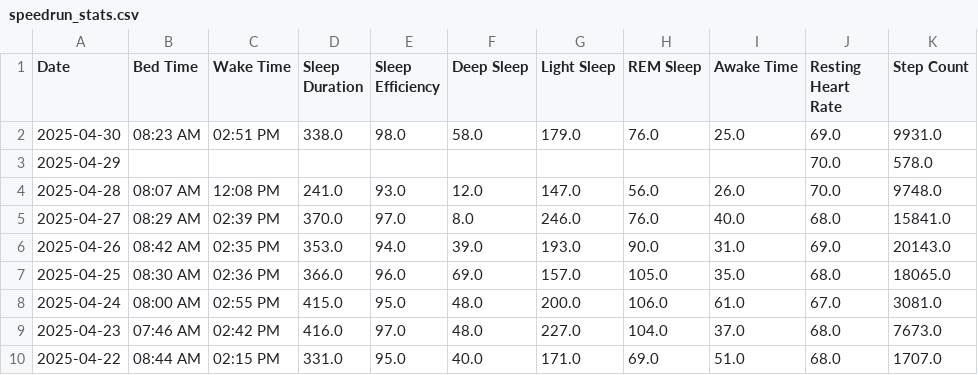
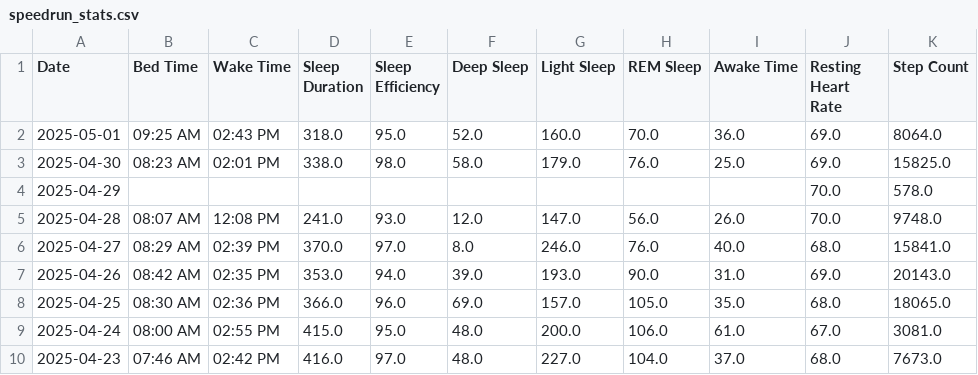
Before and after one commit to TeeLee987/gamingdays, a CSV file: speedrun_stats.csv, drawn as a sheet; only a part is shown; the shorter side is filled out with more unchanged rows.

Commit message:
Update Fitbit data

```diff
--- a/speedrun_stats.csv
+++ b/speedrun_stats.csv
@@ -1,3 +1,4 @@
 Date,Bed Time,Wake Time,Sleep Duration,Sleep Efficiency,Deep Sleep,Light Sleep,REM Sleep,Awake Time,Resting Heart Rate,Step Count
-2025-04-30,08:23 AM,02:51 PM,338.0,98.0,58.0,179.0,76.0,25.0,69.0,9931.0
+2025-05-01,09:25 AM,02:43 PM,318.0,95.0,52.0,160.0,70.0,36.0,69.0,8064.0
+2025-04-30,08:23 AM,02:01 PM,338.0,98.0,58.0,179.0,76.0,25.0,69.0,15825.0
 2025-04-29,,,,,,,,,70.0,578.0
```
